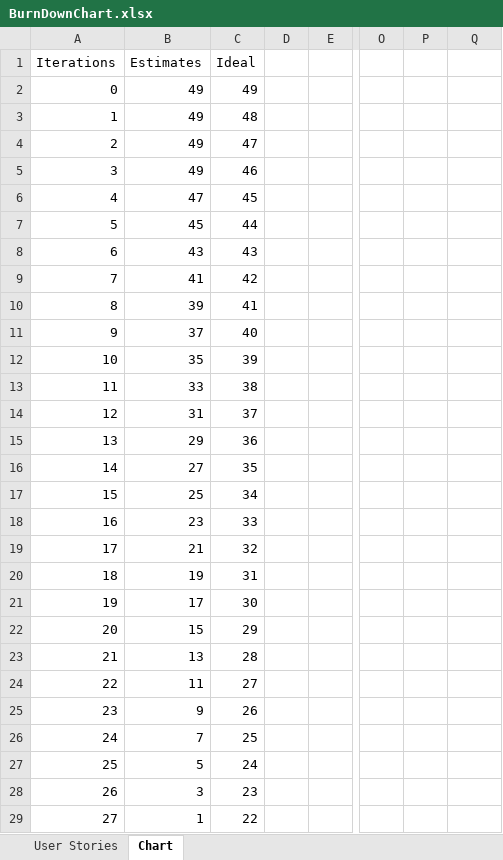
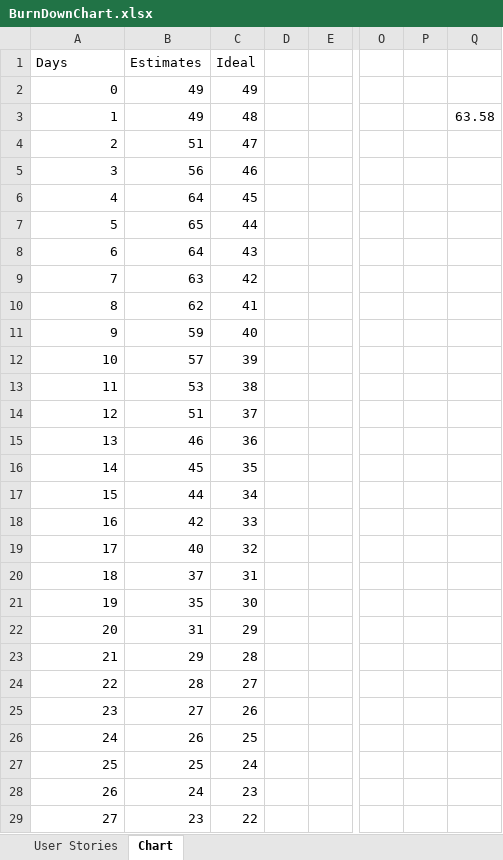
Before and after one commit to DemonSpartan117/ProjectAppStuff, an Excel workbook: SoftwareEngineeringStuff/BurnDownChart.xlsx, sheet Chart, drawn as a sheet; only a part is shown, gaps mark what is left out; values as stored, in another font and other column widths than the file's, no borders; charts and pictures not drawn; the diff covers the shown part only; the diff names each change by its address in the sheet, - before the commit and + after, or states it on an @@ line.

Commit message:
Burndown

```diff
--- a/SoftwareEngineeringStuff/BurnDownChart.xlsx (sheet Chart)
+++ b/SoftwareEngineeringStuff/BurnDownChart.xlsx (sheet Chart)
-A1: Iterations
+A1: Days
-Q3: (empty)
+Q3: 63.58
-B4 (Estimates): 49
+B4 (Estimates): 51
-B5 (Estimates): 49
+B5 (Estimates): 56
-B6 (Estimates): 47
+B6 (Estimates): 64
-B7 (Estimates): 45
+B7 (Estimates): 65
-B8 (Estimates): 43
+B8 (Estimates): 64
-B9 (Estimates): 41
+B9 (Estimates): 63
-B10 (Estimates): 39
+B10 (Estimates): 62
-B11 (Estimates): 37
+B11 (Estimates): 59
-B12 (Estimates): 35
+B12 (Estimates): 57
-B13 (Estimates): 33
+B13 (Estimates): 53
-B14 (Estimates): 31
+B14 (Estimates): 51
-B15 (Estimates): 29
+B15 (Estimates): 46
-B16 (Estimates): 27
+B16 (Estimates): 45
-B17 (Estimates): 25
+B17 (Estimates): 44
-B18 (Estimates): 23
+B18 (Estimates): 42
-B19 (Estimates): 21
+B19 (Estimates): 40
-B20 (Estimates): 19
+B20 (Estimates): 37
-B21 (Estimates): 17
+B21 (Estimates): 35
-B22 (Estimates): 15
+B22 (Estimates): 31
-B23 (Estimates): 13
+B23 (Estimates): 29
-B24 (Estimates): 11
+B24 (Estimates): 28
-B25 (Estimates): 9
+B25 (Estimates): 27
-B26 (Estimates): 7
+B26 (Estimates): 26
-B27 (Estimates): 5
+B27 (Estimates): 25
-B28 (Estimates): 3
+B28 (Estimates): 24
-B29 (Estimates): 1
+B29 (Estimates): 23
```
Also changed, not shown: 22 edited cells elsewhere in this sheet, sheet User Stories, charts or pictures.
